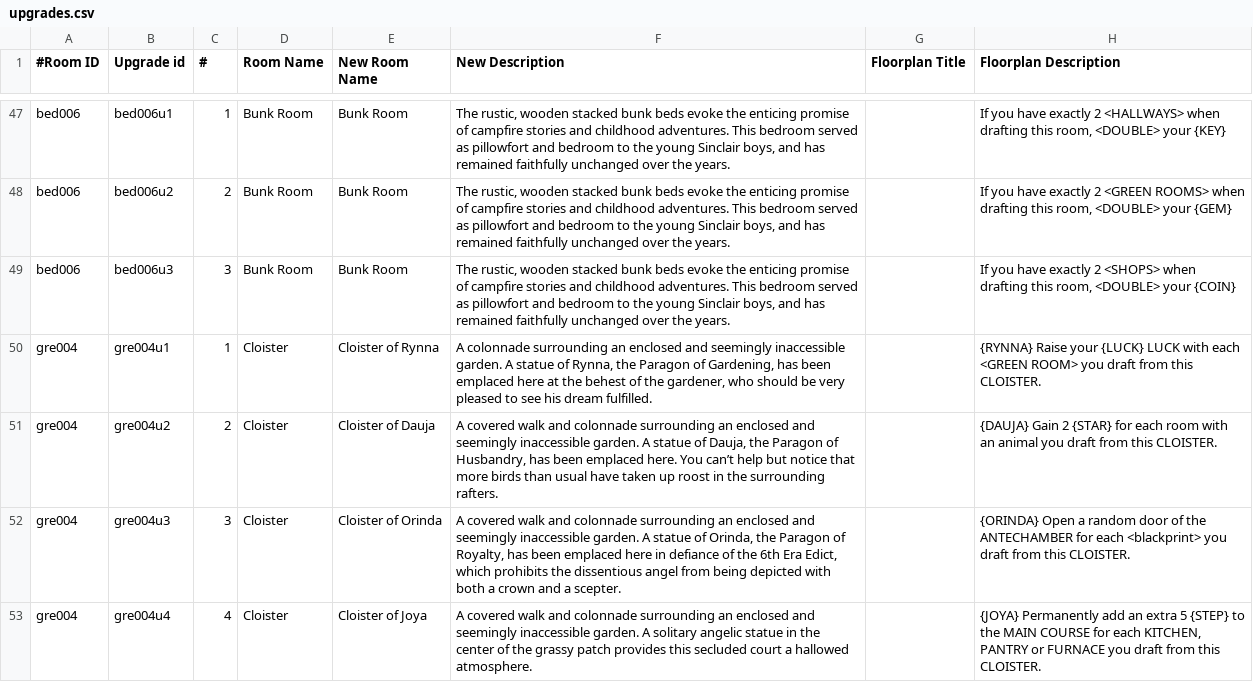
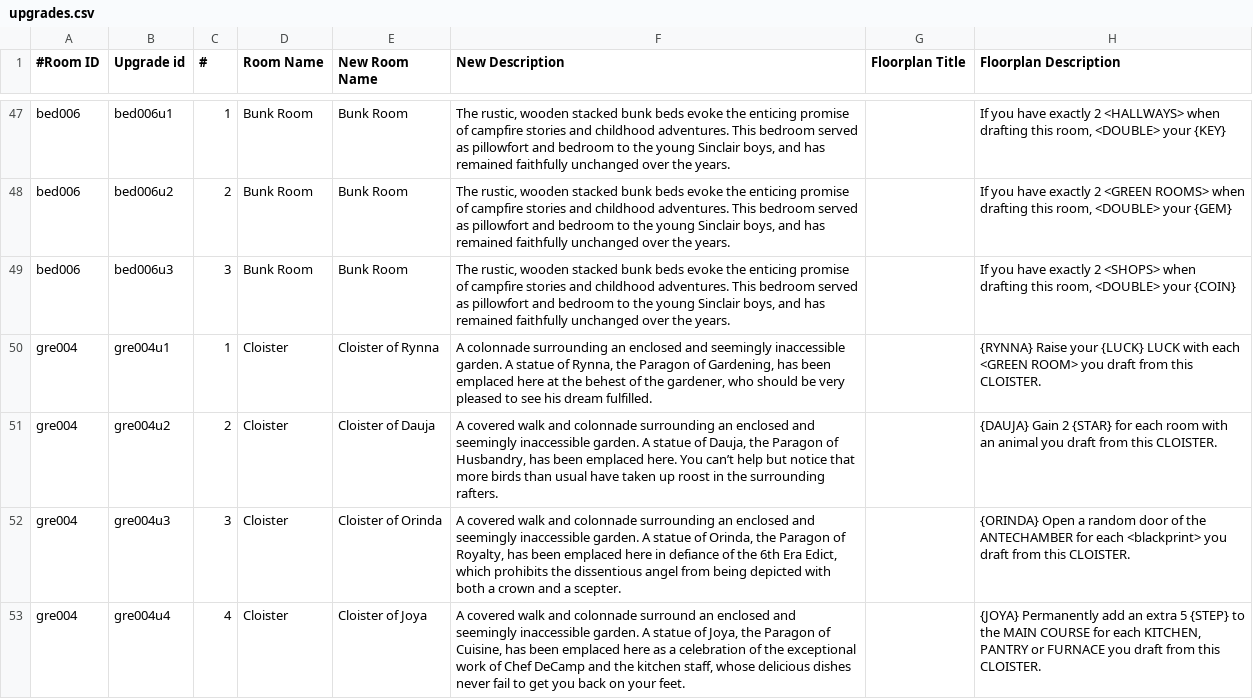
Before and after one commit to Algoinde/BlewPrints, a CSV file: src/lib/data/excel/upgrades.csv, drawn as a sheet; only a part is shown, gaps mark what is left out; the diff covers the shown part only; the diff names each change by its address in the sheet, - before the commit and + after, or states it on an @@ line.

Commit message:
data pull preview

```diff
--- a/src/lib/data/excel/upgrades.csv
+++ b/src/lib/data/excel/upgrades.csv
-F53 (New Description): …and colonnade surrounding an enclosed and seemingly inaccessible garden. A solitary angelic statue in the center of the grassy patch provides this secluded court a hallowed atmosphere.
+F53 (New Description): …and colonnade surround an enclosed and seemingly inaccessible garden. A statue of Joya, the Paragon of Cuisine, has been emplaced here as a celebration of the exceptional work of Chef DeCamp and the kitchen staff, whose delicious dishes never fail to get you back on your feet.
```
Also changed, not shown: 3 edited cells elsewhere in this file, src/lib/data/excel/items.csv, src/lib/data/excel/knowledge.csv, 1 other file.
